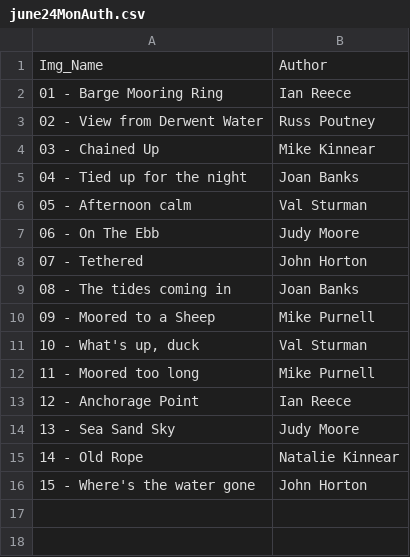
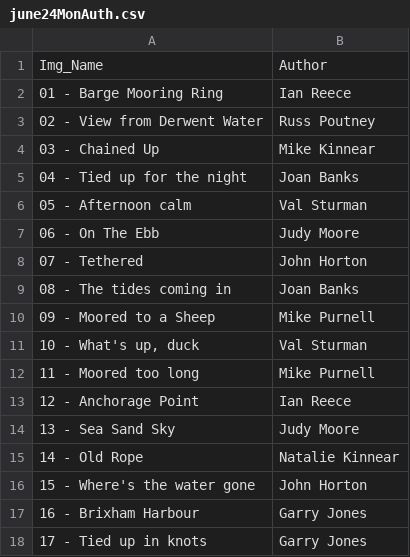
Before and after one commit to BroseleyCameraClub/BroseleyCameraClub.github.io, a CSV file: _data/june24MonAuth.csv, drawn as a sheet; the diff names each change by its address in the sheet, - before the commit and + after, or states it on an @@ line.

```diff
--- a/_data/june24MonAuth.csv
+++ b/_data/june24MonAuth.csv
+row 17: 16 - Brixham Harbour | Garry Jones
+row 18: 17 - Tied up in knots | Garry Jones
```
Also changed, not shown: 2 other files.
